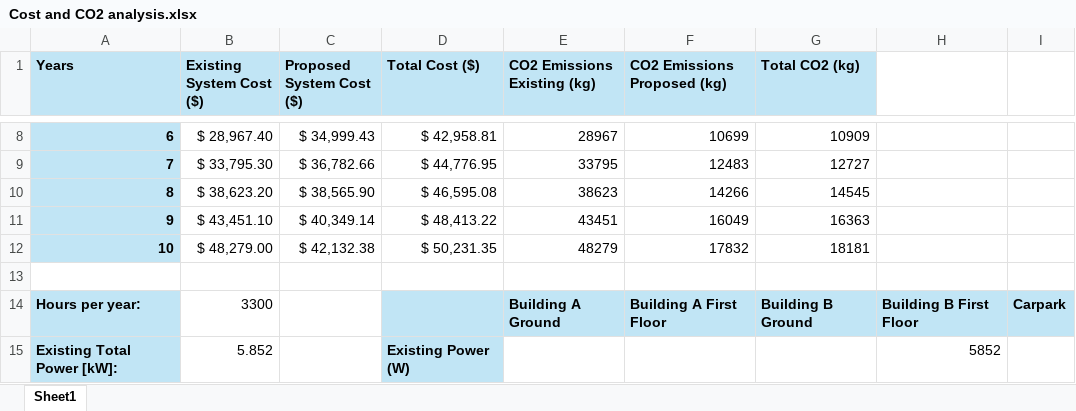
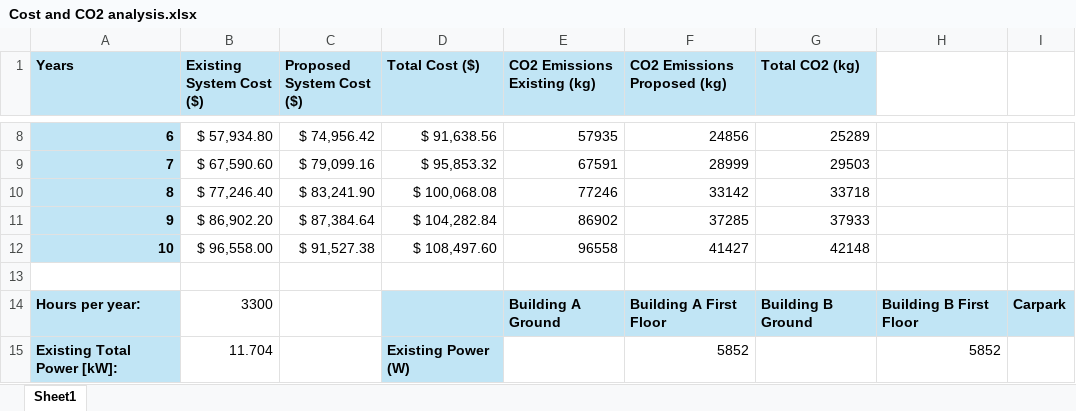
Before and after one commit to Go1denWind/Alpha_Design_17, an Excel workbook: Excel/Cost and CO2 analysis.xlsx, sheet Sheet1, drawn as a sheet; only a part is shown, gaps mark what is left out; values as stored, in another font and other column widths than the file's, no borders; the diff covers the shown part only; the diff names each change by its address in the sheet, - before the commit and + after, or states it on an @@ line.

Commit message:
Populated values in Cost and CO2 analysis spreadsheet with values from Building A First Floor report.

```diff
--- a/Excel/Cost and CO2 analysis.xlsx (sheet Sheet1)
+++ b/Excel/Cost and CO2 analysis.xlsx (sheet Sheet1)
-B8 (Existing System Cost ($)): $ 28,967.40
+B8 (Existing System Cost ($)): $ 57,934.80
-C8 (Proposed System Cost ($)): $ 34,999.43
+C8 (Proposed System Cost ($)): $ 74,956.42
-D8 (Total Cost ($)): $ 42,958.81
+D8 (Total Cost ($)): $ 91,638.56
-E8 (CO2 Emissions Existing (kg)): 28967
+E8 (CO2 Emissions Existing (kg)): 57935
-F8 (CO2 Emissions Proposed (kg)): 10699
+F8 (CO2 Emissions Proposed (kg)): 24856
-G8 (Total CO2 (kg)): 10909
+G8 (Total CO2 (kg)): 25289
-B9 (Existing System Cost ($)): $ 33,795.30
+B9 (Existing System Cost ($)): $ 67,590.60
-C9 (Proposed System Cost ($)): $ 36,782.66
+C9 (Proposed System Cost ($)): $ 79,099.16
-D9 (Total Cost ($)): $ 44,776.95
+D9 (Total Cost ($)): $ 95,853.32
-E9 (CO2 Emissions Existing (kg)): 33795
+E9 (CO2 Emissions Existing (kg)): 67591
-F9 (CO2 Emissions Proposed (kg)): 12483
+F9 (CO2 Emissions Proposed (kg)): 28999
-G9 (Total CO2 (kg)): 12727
+G9 (Total CO2 (kg)): 29503
-B10 (Existing System Cost ($)): $ 38,623.20
+B10 (Existing System Cost ($)): $ 77,246.40
-C10 (Proposed System Cost ($)): $ 38,565.90
+C10 (Proposed System Cost ($)): $ 83,241.90
-D10 (Total Cost ($)): $ 46,595.08
+D10 (Total Cost ($)): $ 100,068.08
-E10 (CO2 Emissions Existing (kg)): 38623
+E10 (CO2 Emissions Existing (kg)): 77246
-F10 (CO2 Emissions Proposed (kg)): 14266
+F10 (CO2 Emissions Proposed (kg)): 33142
-G10 (Total CO2 (kg)): 14545
+G10 (Total CO2 (kg)): 33718
-B11 (Existing System Cost ($)): $ 43,451.10
+B11 (Existing System Cost ($)): $ 86,902.20
-C11 (Proposed System Cost ($)): $ 40,349.14
+C11 (Proposed System Cost ($)): $ 87,384.64
-D11 (Total Cost ($)): $ 48,413.22
+D11 (Total Cost ($)): $ 104,282.84
-E11 (CO2 Emissions Existing (kg)): 43451
+E11 (CO2 Emissions Existing (kg)): 86902
-F11 (CO2 Emissions Proposed (kg)): 16049
+F11 (CO2 Emissions Proposed (kg)): 37285
-G11 (Total CO2 (kg)): 16363
+G11 (Total CO2 (kg)): 37933
-B12 (Existing System Cost ($)): $ 48,279.00
+B12 (Existing System Cost ($)): $ 96,558.00
-C12 (Proposed System Cost ($)): $ 42,132.38
+C12 (Proposed System Cost ($)): $ 91,527.38
-D12 (Total Cost ($)): $ 50,231.35
+D12 (Total Cost ($)): $ 108,497.60
-E12 (CO2 Emissions Existing (kg)): 48279
+E12 (CO2 Emissions Existing (kg)): 96558
-F12 (CO2 Emissions Proposed (kg)): 17832
+F12 (CO2 Emissions Proposed (kg)): 41427
-G12 (Total CO2 (kg)): 18181
+G12 (Total CO2 (kg)): 42148
-B15 (Existing System Cost ($)): 5.852
+B15 (Existing System Cost ($)): 11.704
-F15 (CO2 Emissions Proposed (kg)): (empty)
+F15 (CO2 Emissions Proposed (kg)): 5852
```
Also changed, not shown: 44 edited cells elsewhere in this sheet, 1 other file.
